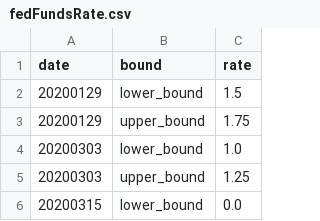
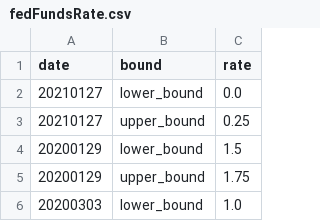
Before and after one commit to cnordenlow/text-mining-fomc, a CSV file: Data/fedFundsRate.csv, drawn as a sheet; only a part is shown; the shorter side is filled out with more unchanged rows; the diff names each change by its address in the sheet, - before the commit and + after, or states it on an @@ line.

```diff
--- a/Data/fedFundsRate.csv
+++ b/Data/fedFundsRate.csv
+row 2: 20210127 | lower_bound | 0.0
+row 3: 20210127 | upper_bound | 0.25
```
Also changed, not shown: 3 other files.
